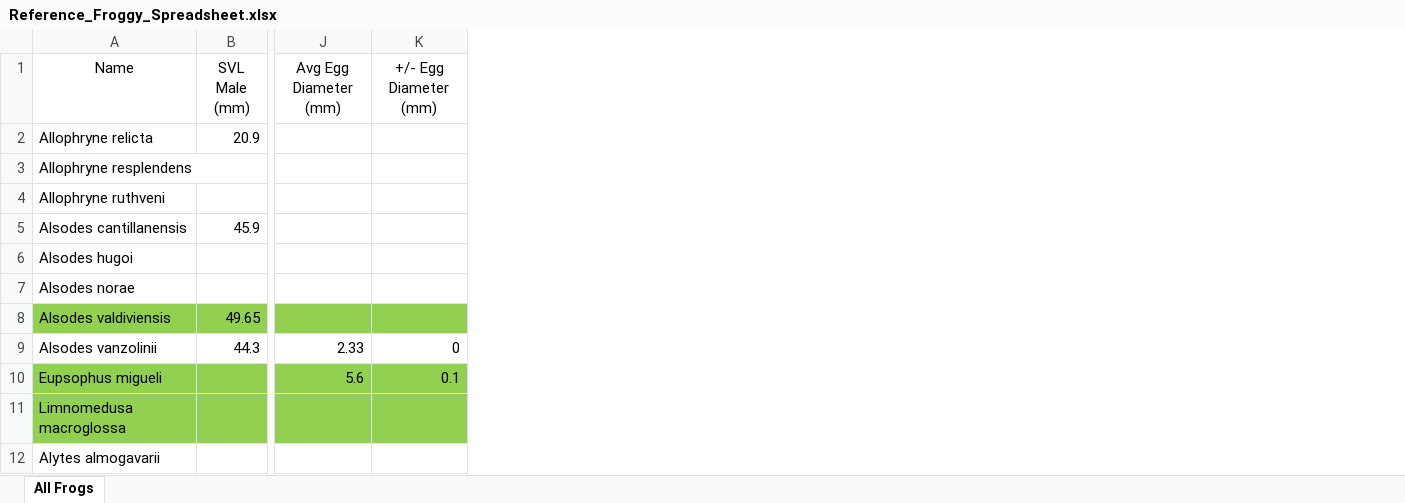
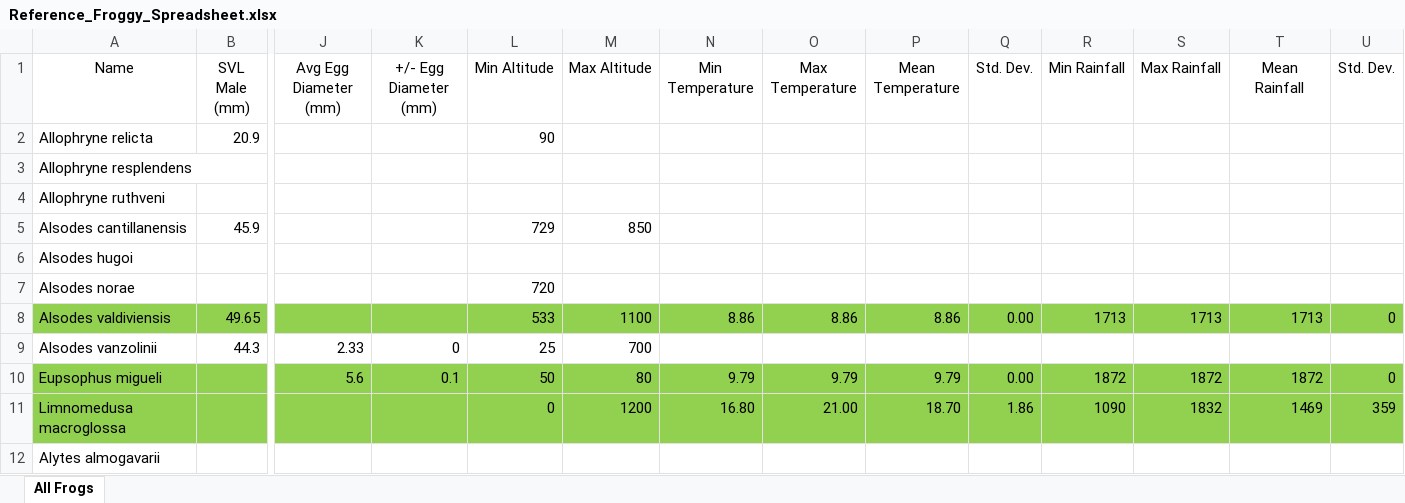
Before and after one commit to harpak-lab/Data-Compilation-Model, an Excel workbook: data/Reference_Froggy_Spreadsheet.xlsx, sheet All Frogs, drawn as a sheet; only a part is shown, gaps mark what is left out; values as stored, in another font and other column widths than the file's, no borders; charts and pictures not drawn; the diff names each change by its address in the sheet, - before the commit and + after, or states it on an @@ line.

Commit message:
analysis for temp rainfall results

```diff
--- a/data/Reference_Froggy_Spreadsheet.xlsx (sheet All Frogs)
+++ b/data/Reference_Froggy_Spreadsheet.xlsx (sheet All Frogs)
+column L (Min Altitude), rows 2-11: 90 |  |  | 729 |  | 720 | 533 | 25 | 50 | 0
+column M (Max Altitude), rows 5-11: 850 |  |  | 1100 | 700 | 80 | 1200
+column N (Min Temperature), rows 8-11: 8.86 |  | 9.79 | 16.80
+column O (Max Temperature), rows 8-11: 8.86 |  | 9.79 | 21.00
+column P (Mean Temperature), rows 8-11: 8.86 |  | 9.79 | 18.70
+column Q (Std. Dev.), rows 8-11: 0.00 |  | 0.00 | 1.86
+column R (Min Rainfall), rows 8-11: 1713 |  | 1872 | 1090
+column S (Max Rainfall), rows 8-11: 1713 |  | 1872 | 1832
+column T (Mean Rainfall), rows 8-11: 1713 |  | 1872 | 1469
+column U (Std. Dev.), rows 8-11: 0 |  | 0 | 359
```
Also changed, not shown: 2 other files.
